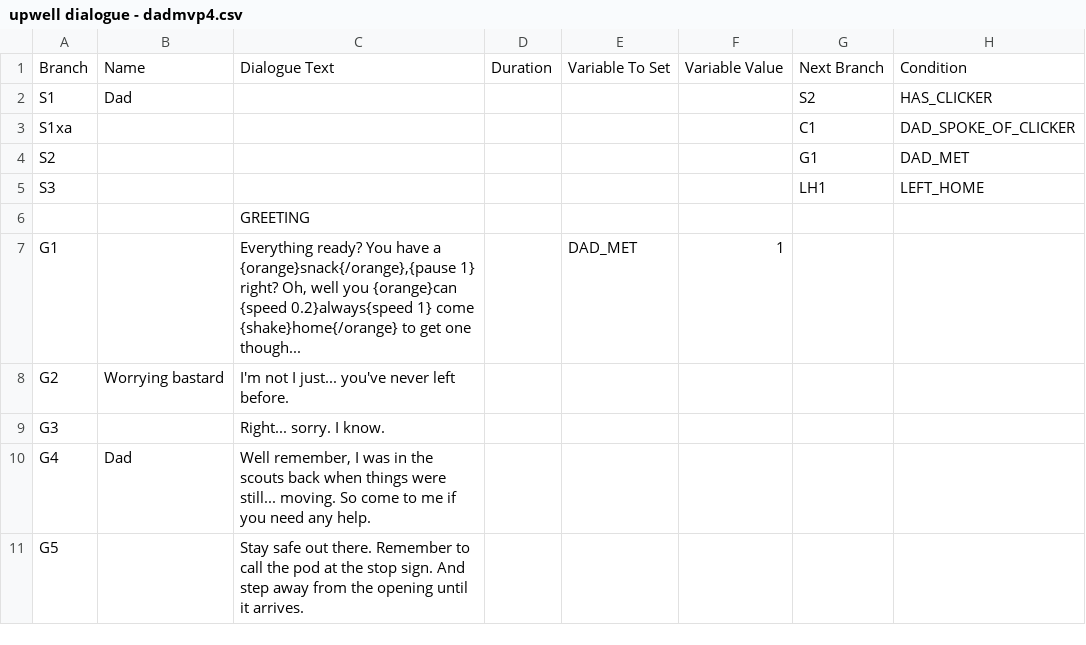
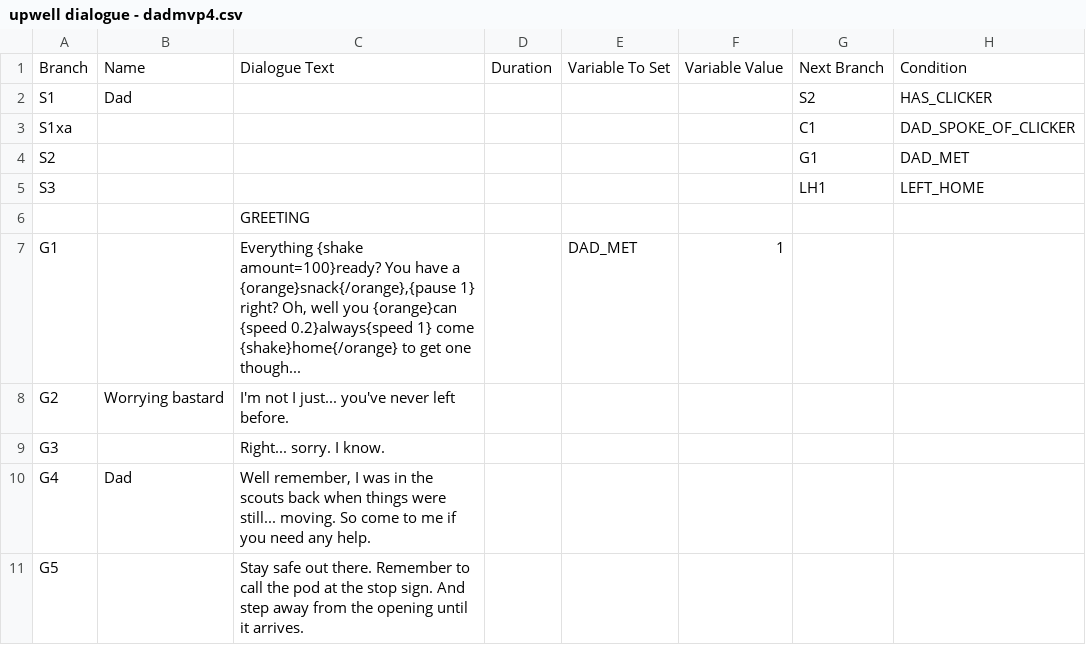
Before and after one commit to Lukko-Digital/upwell, a CSV file: assets/dialogue/upwell dialogue - dadmvp4.csv, drawn as a sheet; only a part is shown; the diff names each change by its address in the sheet, - before the commit and + after, or states it on an @@ line.

Commit message:
shake w/ optional arg

```diff
--- a/assets/dialogue/upwell dialogue - dadmvp4.csv
+++ b/assets/dialogue/upwell dialogue - dadmvp4.csv
-C7: Everything ready? You have…
+C7: Everything {shake amount=100}ready? You have…
```
